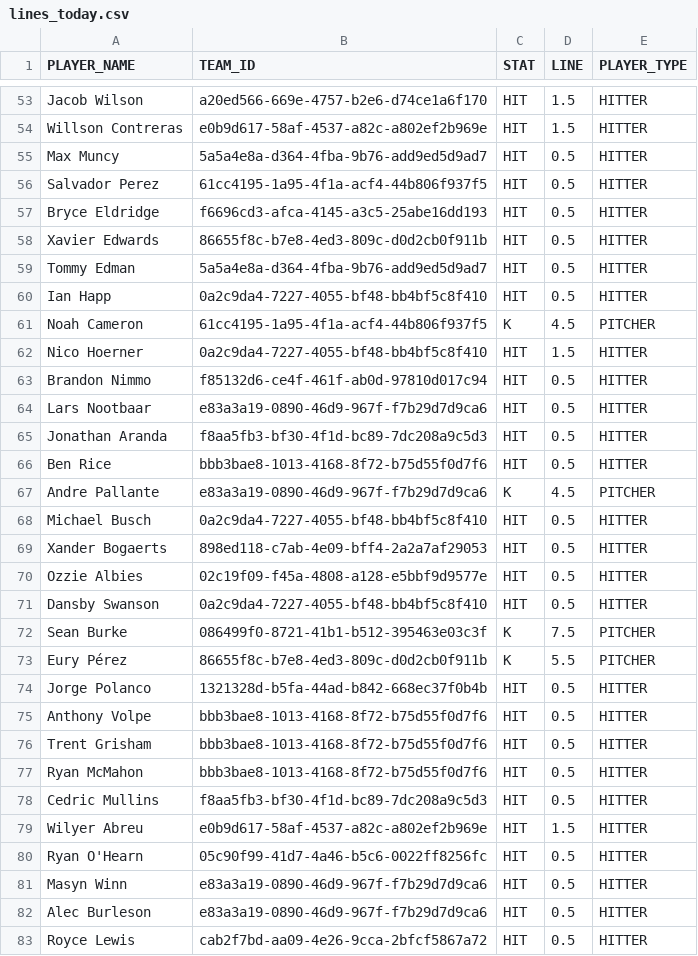
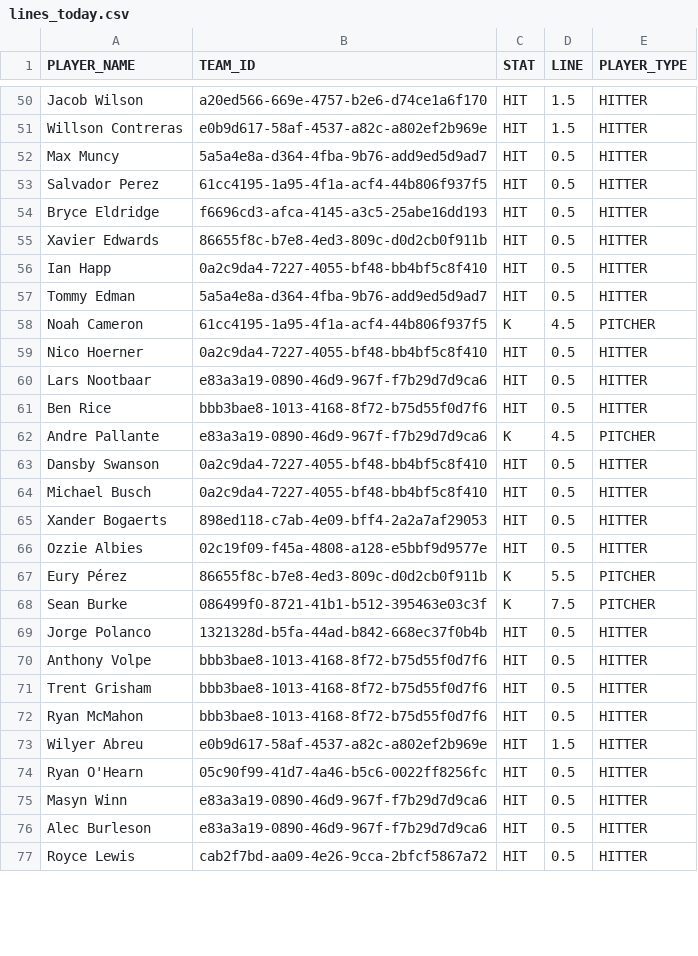
Before and after one commit to syocum9422-blip/sports_model_site, a CSV file: data/mlb/lines_today.csv, drawn as a sheet; only a part is shown, gaps mark what is left out; the diff covers the shown part only.

```diff
--- a/data/mlb/lines_today.csv
+++ b/data/mlb/lines_today.csv
@@ -58,11 +55,10 @@ Bryce Eldridge,f6696cd3-afca-4145-a3c5-25abe16dd193,HIT,0.5,HITTER
 Xavier Edwards,86655f8c-b7e8-4ed3-809c-d0d2cb0f911b,HIT,0.5,HITTER
+Ian Happ,0a2c9da4-7227-4055-bf48-bb4bf5c8f410,HIT,0.5,HITTER
 Tommy Edman,5a5a4e8a-d364-4fba-9b76-add9ed5d9ad7,HIT,0.5,HITTER
-Ian Happ,0a2c9da4-7227-4055-bf48-bb4bf5c8f410,HIT,0.5,HITTER
 Noah Cameron,61cc4195-1a95-4f1a-acf4-44b806f937f5,K,4.5,PITCHER
-Nico Hoerner,0a2c9da4-7227-4055-bf48-bb4bf5c8f410,HIT,1.5,HITTER
-Brandon Nimmo,f85132d6-ce4f-461f-ab0d-97810d017c94,HIT,0.5,HITTER
+Nico Hoerner,0a2c9da4-7227-4055-bf48-bb4bf5c8f410,HIT,0.5,HITTER
 Lars Nootbaar,e83a3a19-0890-46d9-967f-f7b29d7d9ca6,HIT,0.5,HITTER
-Jonathan Aranda,f8aa5fb3-bf30-4f1d-bc89-7dc208a9c5d3,HIT,0.5,HITTER
 Ben Rice,bbb3bae8-1013-4168-8f72-b75d55f0d7f6,HIT,0.5,HITTER
 Andre Pallante,e83a3a19-0890-46d9-967f-f7b29d7d9ca6,K,4.5,PITCHER
+Dansby Swanson,0a2c9da4-7227-4055-bf48-bb4bf5c8f410,HIT,0.5,HITTER
 Michael Busch,0a2c9da4-7227-4055-bf48-bb4bf5c8f410,HIT,0.5,HITTER
@@ -70,5 +66,4 @@ Xander Bogaerts,898ed118-c7ab-4e09-bff4-2a2a7af29053,HIT,0.5,HITTER
 Ozzie Albies,02c19f09-f45a-4808-a128-e5bbf9d9577e,HIT,0.5,HITTER
-Dansby Swanson,0a2c9da4-7227-4055-bf48-bb4bf5c8f410,HIT,0.5,HITTER
+Eury Pérez,86655f8c-b7e8-4ed3-809c-d0d2cb0f911b,K,5.5,PITCHER
 Sean Burke,086499f0-8721-41b1-b512-395463e03c3f,K,7.5,PITCHER
-Eury Pérez,86655f8c-b7e8-4ed3-809c-d0d2cb0f911b,K,5.5,PITCHER
 Jorge Polanco,1321328d-b5fa-44ad-b842-668ec37f0b4b,HIT,0.5,HITTER
@@ -77,3 +72,2 @@ Trent Grisham,bbb3bae8-1013-4168-8f72-b75d55f0d7f6,HIT,0.5,HITTER
 Ryan McMahon,bbb3bae8-1013-4168-8f72-b75d55f0d7f6,HIT,0.5,HITTER
-Cedric Mullins,f8aa5fb3-bf30-4f1d-bc89-7dc208a9c5d3,HIT,0.5,HITTER
 Wilyer Abreu,e0b9d617-58af-4537-a82c-a802ef2b969e,HIT,1.5,HITTER
```
Also changed, not shown: 14 removed rows, 48 moved rows and 10 edited cells elsewhere in this file, data/mlb/lineups_with_ids.csv, 1 other file.
